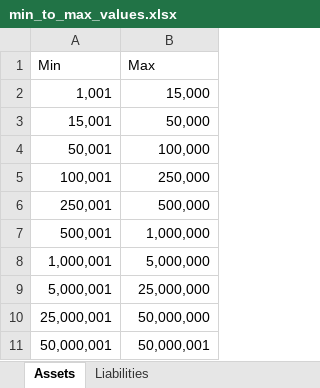
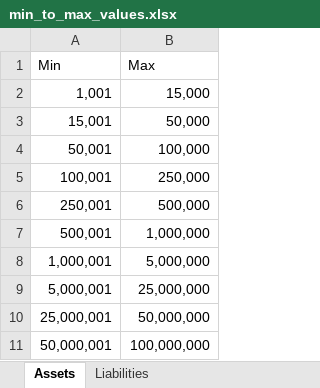
Before and after one commit to Citizen-Codex/pdf-gpt, an Excel workbook: min_to_max_values.xlsx, sheet Assets, drawn as a sheet; values as stored, in another font and other column widths than the file's, no borders; the diff names each change by its address in the sheet, - before the commit and + after, or states it on an @@ line.

```diff
--- a/min_to_max_values.xlsx (sheet Assets)
+++ b/min_to_max_values.xlsx (sheet Assets)
-B11 (Max): 50,000,001
+B11 (Max): 100,000,000
```
Also changed, not shown: 6 other files.
